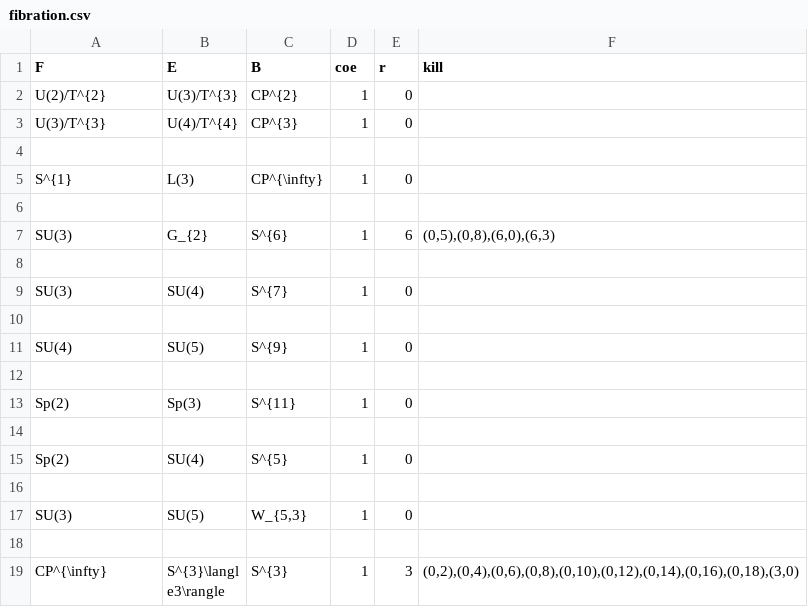
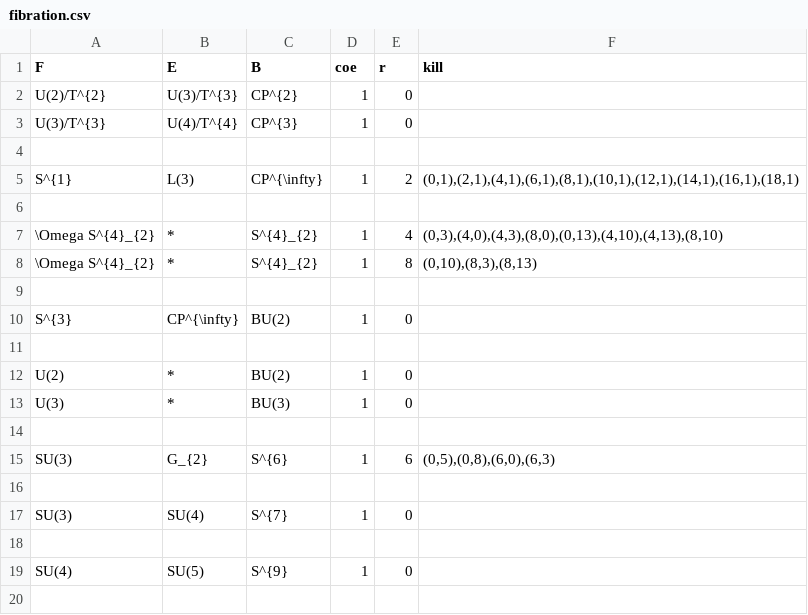
Before and after one commit to akebono03/Serre-Spectral-Sequence, a CSV file: fibration.csv, drawn as a sheet; only a part is shown; the shorter side is filled out with more unchanged rows.

```diff
--- a/fibration.csv
+++ b/fibration.csv
@@ -4,3 +4,11 @@ U(3)/T^{3},U(4)/T^{4},CP^{3},1,0," "
 
-S^{1},L(3),CP^{\infty},1,0," "
+S^{1},L(3),CP^{\infty},1,2,"(0,1),(2,1),(4,1),(6,1),(8,1),(10,1),(12,1),(14,1),(16,1),(18,1)"
+
+\Omega S^{4}_{2},*,S^{4}_{2},1,4,"(0,3),(4,0),(4,3),(8,0),(0,13),(4,10),(4,13),(8,10)"
+\Omega S^{4}_{2},*,S^{4}_{2},1,8,"(0,10),(8,3),(8,13)"
+
+S^{3},CP^{\infty},BU(2),1,0," "
+
+U(2),*,BU(2),1,0," "
+U(3),*,BU(3),1,0," "
 
```
Also changed, not shown: cohomology.csv, ideal.csv, 6 other files.
